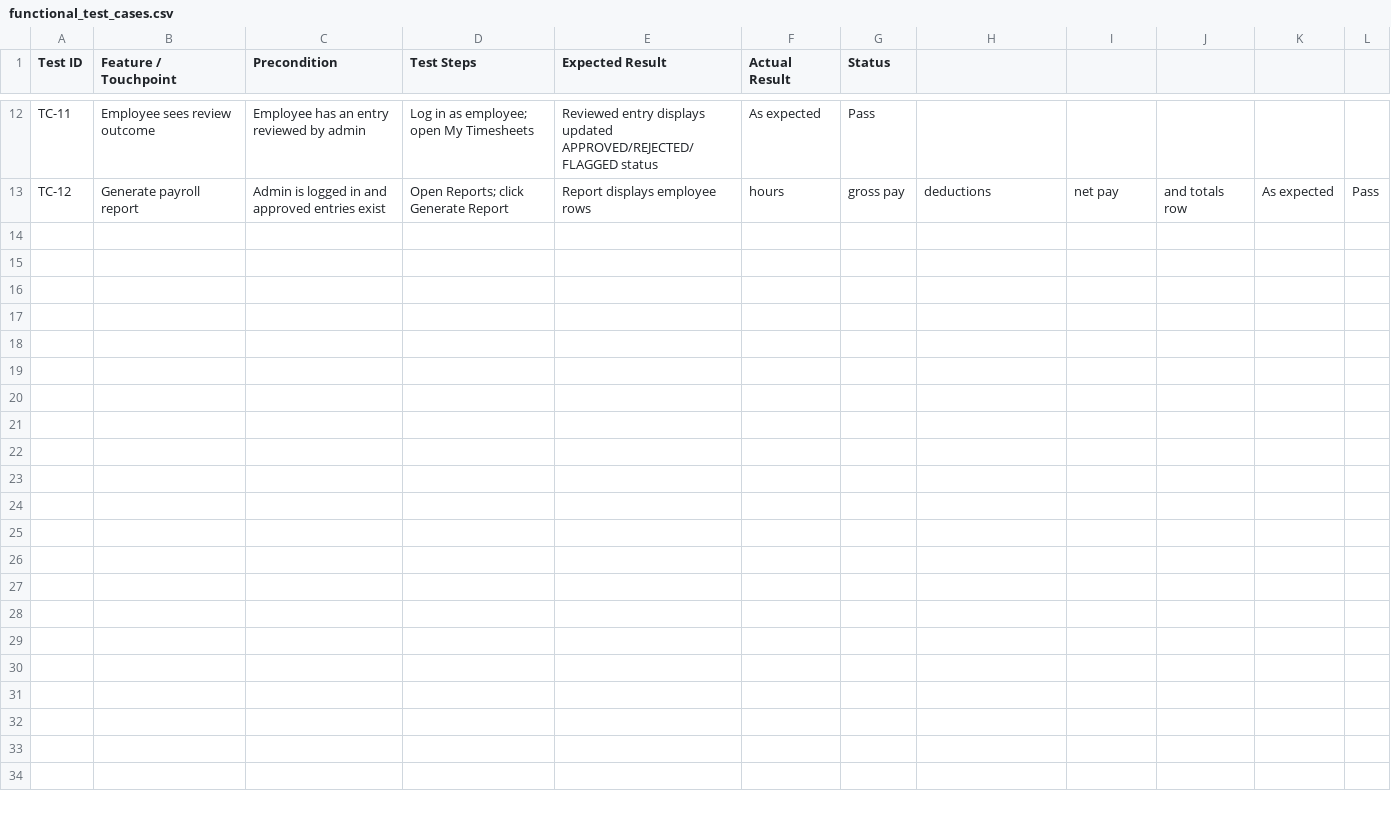
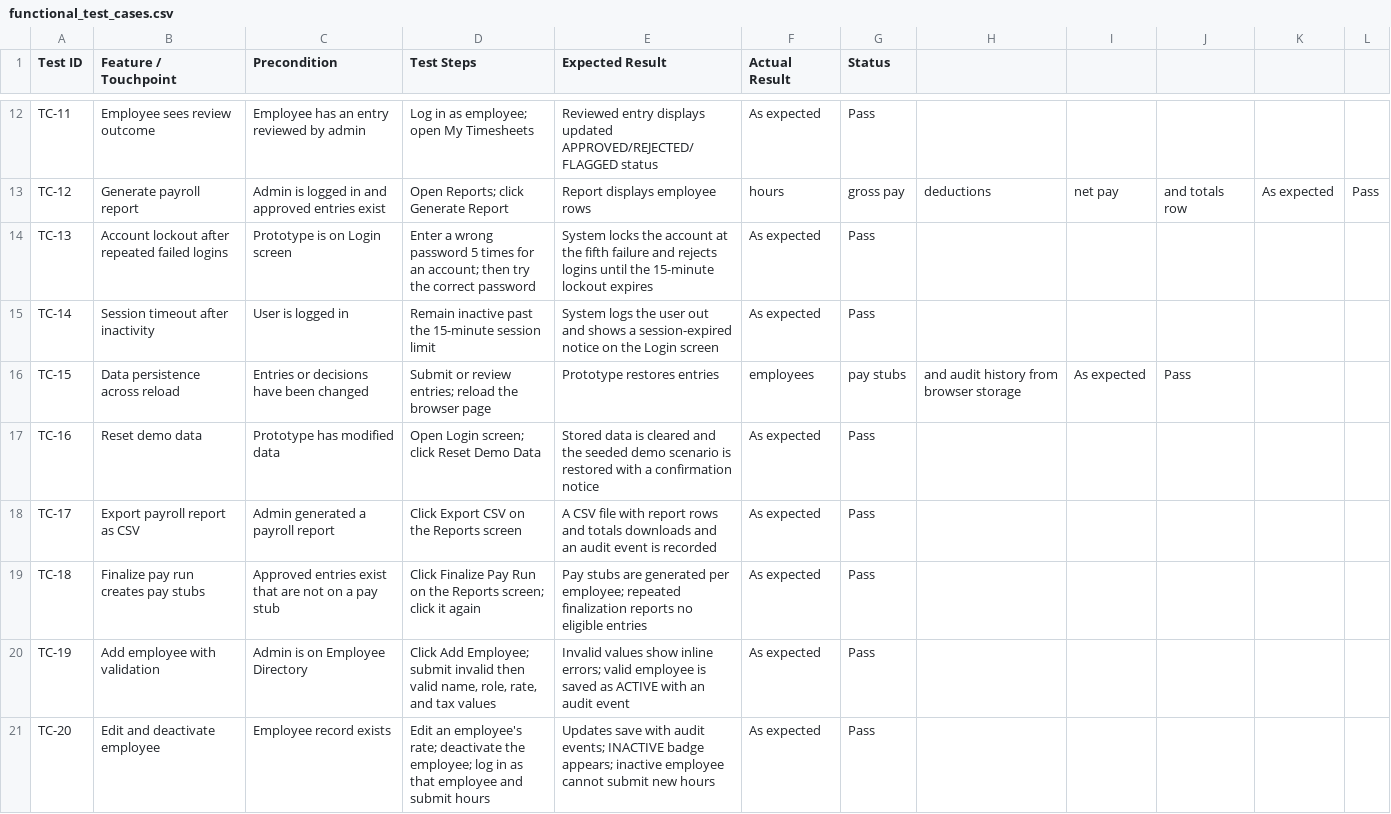
Before and after one commit to chrissurette/Benji, a CSV file: deliverable-5/functional_test_cases.csv, drawn as a sheet; only a part is shown, gaps mark what is left out; the diff names each change by its address in the sheet, - before the commit and + after, or states it on an @@ line.

```diff
--- a/deliverable-5/functional_test_cases.csv
+++ b/deliverable-5/functional_test_cases.csv
+row 14: TC-13 | Account lockout after repeated failed logins | Prototype is on Login screen | Enter a wrong password 5 times for an account; then try the correct password | System locks the account at the fifth failure and rejects logins until the 15-minute lockout expires | As expected | Pass
+row 15: TC-14 | Session timeout after inactivity | User is logged in | Remain inactive past the 15-minute session limit | System logs the user out and shows a session-expired notice on the Login screen | As expected | Pass
+row 16: TC-15 | Data persistence across reload | Entries or decisions have been changed | Submit or review entries; reload the browser page | Prototype restores entries | employees | pay stubs | and audit history from browser storage | As expected | Pass
+row 17: TC-16 | Reset demo data | Prototype has modified data | Open Login screen; click Reset Demo Data | Stored data is cleared and the seeded demo scenario is restored with a confirmation notice | As expected | Pass
+row 18: TC-17 | Export payroll report as CSV | Admin generated a payroll report | Click Export CSV on the Reports screen | A CSV file with report rows and totals downloads and an audit event is recorded | As expected | Pass
+row 19: TC-18 | Finalize pay run creates pay stubs | Approved entries exist that are not on a pay stub | Click Finalize Pay Run on the Reports screen; click it again | Pay stubs are generated per employee; repeated finalization reports no eligible entries | As expected | Pass
+row 20: TC-19 | Add employee with validation | Admin is on Employee Directory | Click Add Employee; submit invalid then valid name, role, rate, and tax values | Invalid values show inline errors; valid employee is saved as ACTIVE with an audit event | As expected | Pass
+row 21: TC-20 | Edit and deactivate employee | Employee record exists | Edit an employee's rate; deactivate the employee; log in as that employee and submit hours | Updates save with audit events; INACTIVE badge appears; inactive employee cannot submit new hours | As expected | Pass
```
Also changed, not shown: 2 other files.
